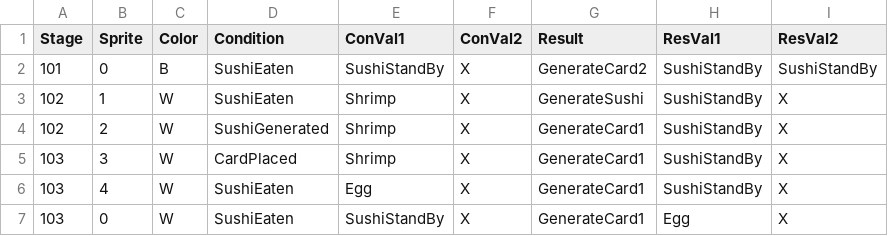
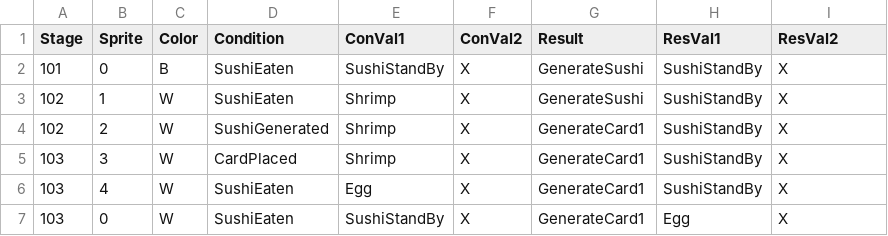
Before and after one commit to leeSEOyoung-snu/2025-GMTK-GameJam, a CSV file: Assets/Resources/Data/TestCat.csv, drawn as a sheet.

Commit message:
GenerateSushi 완

```diff
--- a/Assets/Resources/Data/TestCat.csv
+++ b/Assets/Resources/Data/TestCat.csv
@@ -1,3 +1,3 @@
 Stage,Sprite,Color,Condition,ConVal1,ConVal2,Result,ResVal1,ResVal2
-101,0,B,SushiEaten,SushiStandBy,X,GenerateCard2,SushiStandBy,SushiStandBy
+101,0,B,SushiEaten,SushiStandBy,X,GenerateSushi,SushiStandBy,X
 102,1,W,SushiEaten,Shrimp,X,GenerateSushi,SushiStandBy,X
```
Also changed, not shown: 1 other file.
